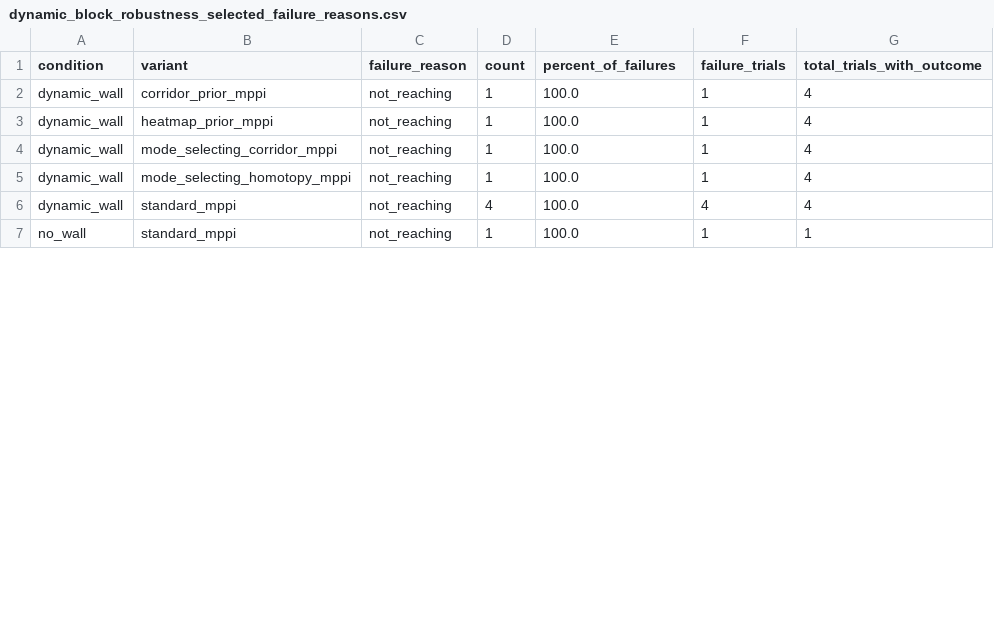
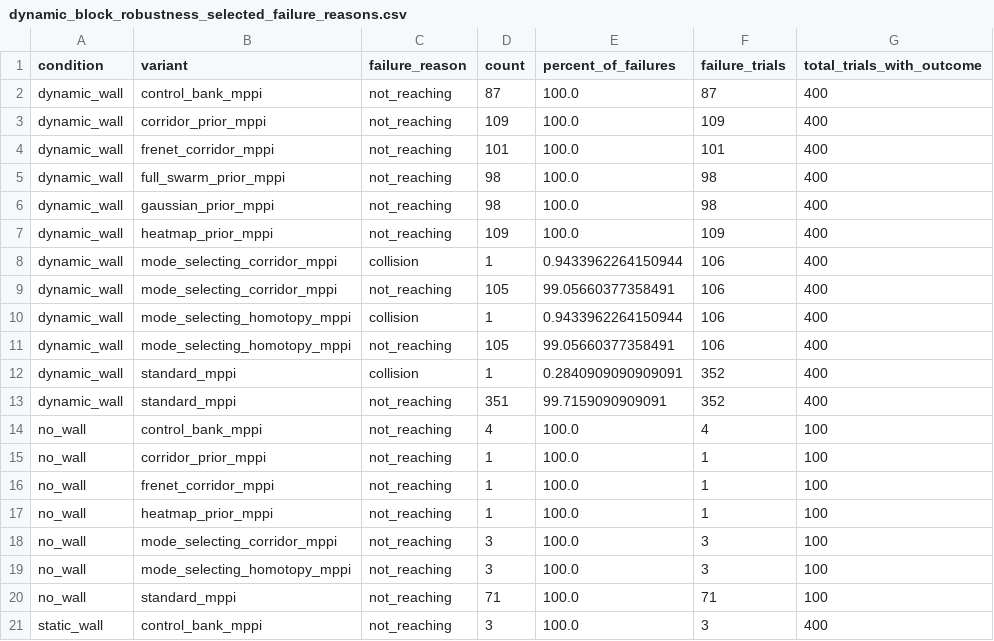
Before and after one commit to fleurssauvages/MPPI-with-Probabilistic-Swarm-Behavioral-Prior, a CSV file: dynamic_block_robustness_selected_failure_reasons.csv, drawn as a sheet; only a part is shown; the diff covers the shown part only.

```diff
--- a/dynamic_block_robustness_selected_failure_reasons.csv
+++ b/dynamic_block_robustness_selected_failure_reasons.csv
@@ -1,7 +1,21 @@
 condition,variant,failure_reason,count,percent_of_failures,failure_trials,total_trials_with_outcome
-dynamic_wall,corridor_prior_mppi,not_reaching,1,100.0,1,4
-dynamic_wall,heatmap_prior_mppi,not_reaching,1,100.0,1,4
-dynamic_wall,mode_selecting_corridor_mppi,not_reaching,1,100.0,1,4
-dynamic_wall,mode_selecting_homotopy_mppi,not_reaching,1,100.0,1,4
-dynamic_wall,standard_mppi,not_reaching,4,100.0,4,4
-no_wall,standard_mppi,not_reaching,1,100.0,1,1
+dynamic_wall,control_bank_mppi,not_reaching,87,100.0,87,400
+dynamic_wall,corridor_prior_mppi,not_reaching,109,100.0,109,400
+dynamic_wall,frenet_corridor_mppi,not_reaching,101,100.0,101,400
+dynamic_wall,full_swarm_prior_mppi,not_reaching,98,100.0,98,400
+dynamic_wall,gaussian_prior_mppi,not_reaching,98,100.0,98,400
+dynamic_wall,heatmap_prior_mppi,not_reaching,109,100.0,109,400
+dynamic_wall,mode_selecting_corridor_mppi,collision,1,0.9433962264150944,106,400
+dynamic_wall,mode_selecting_corridor_mppi,not_reaching,105,99.05660377358491,106,400
+dynamic_wall,mode_selecting_homotopy_mppi,collision,1,0.9433962264150944,106,400
+dynamic_wall,mode_selecting_homotopy_mppi,not_reaching,105,99.05660377358491,106,400
+dynamic_wall,standard_mppi,collision,1,0.2840909090909091,352,400
+dynamic_wall,standard_mppi,not_reaching,351,99.7159090909091,352,400
+no_wall,control_bank_mppi,not_reaching,4,100.0,4,100
+no_wall,corridor_prior_mppi,not_reaching,1,100.0,1,100
+no_wall,frenet_corridor_mppi,not_reaching,1,100.0,1,100
+no_wall,heatmap_prior_mppi,not_reaching,1,100.0,1,100
+no_wall,mode_selecting_corridor_mppi,not_reaching,3,100.0,3,100
+no_wall,mode_selecting_homotopy_mppi,not_reaching,3,100.0,3,100
+no_wall,standard_mppi,not_reaching,71,100.0,71,100
+static_wall,control_bank_mppi,not_reaching,3,100.0,3,400
```
Also changed, not shown: 7 added rows and 5 edited cells elsewhere in this file, dynamic_block_robustness_by_scenario.csv, dynamic_block_robustness_selected_summary_long.csv, 19 other files.
